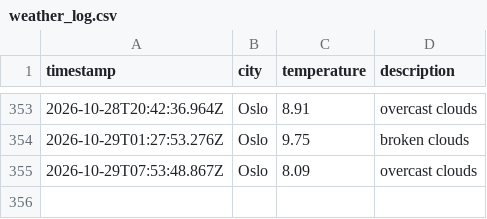
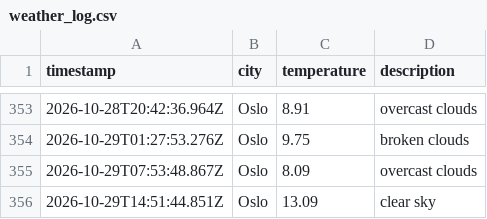
Before and after one commit to ZAshter/weather_data_ops, a CSV file: data/weather_log.csv, drawn as a sheet; only a part is shown, gaps mark what is left out; the diff names each change by its address in the sheet, - before the commit and + after, or states it on an @@ line.

```diff
--- a/data/weather_log.csv
+++ b/data/weather_log.csv
+row 356: 2026-10-29T14:51:44.851Z | Oslo | 13.09 | clear sky
```
Also changed, not shown: 1 other file.
